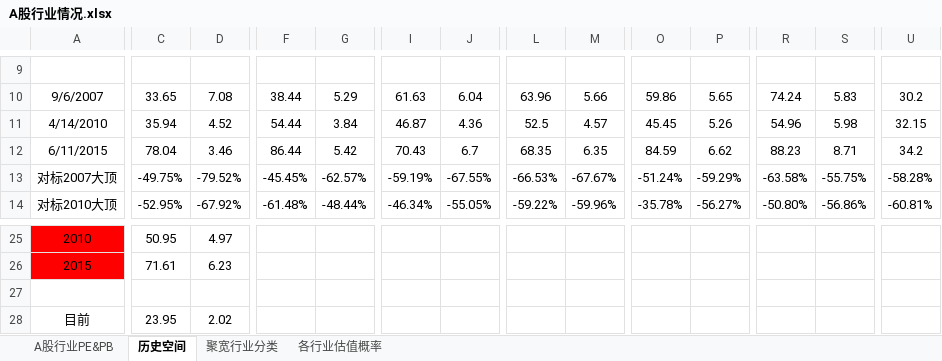
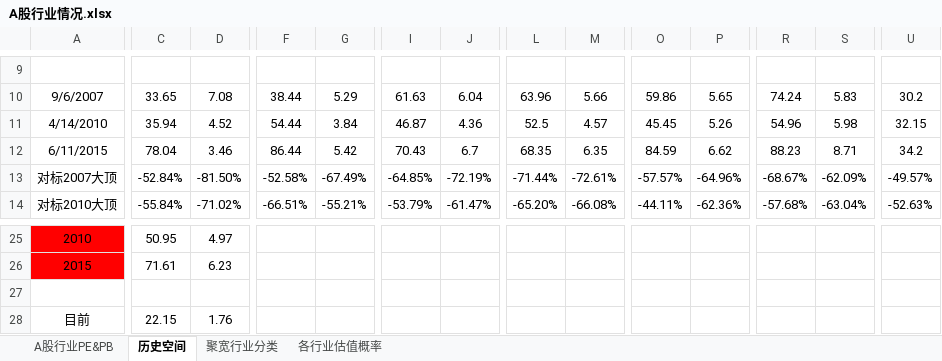
Before and after one commit to klq26/finance-data, an Excel workbook: Industry/A股行业情况.xlsx, sheet 历史空间, drawn as a sheet; only a part is shown, gaps mark what is left out; values as stored, in another font and other column widths than the file's, no borders; conditional formats not drawn; the diff covers the shown part only; the diff names each change by its address in the sheet, - before the commit and + after, or states it on an @@ line.

```diff
--- a/Industry/A股行业情况.xlsx (sheet 历史空间)
+++ b/Industry/A股行业情况.xlsx (sheet 历史空间)
-C13: -49.75%
+C13: -52.84%
-D13: -79.52%
+D13: -81.50%
-F13: -45.45%
+F13: -52.58%
-G13: -62.57%
+G13: -67.49%
-I13: -59.19%
+I13: -64.85%
-J13: -67.55%
+J13: -72.19%
-L13: -66.53%
+L13: -71.44%
-M13: -67.67%
+M13: -72.61%
-O13: -51.24%
+O13: -57.57%
-P13: -59.29%
+P13: -64.96%
-R13: -63.58%
+R13: -68.67%
-S13: -55.75%
+S13: -62.09%
-U13: -58.28%
+U13: -49.57%
-C14: -52.95%
+C14: -55.84%
-D14: -67.92%
+D14: -71.02%
-F14: -61.48%
+F14: -66.51%
-G14: -48.44%
+G14: -55.21%
-I14: -46.34%
+I14: -53.79%
-J14: -55.05%
+J14: -61.47%
-L14: -59.22%
+L14: -65.20%
-M14: -59.96%
+M14: -66.08%
-O14: -35.78%
+O14: -44.11%
-P14: -56.27%
+P14: -62.36%
-R14: -50.80%
+R14: -57.68%
-S14: -56.86%
+S14: -63.04%
-U14: -60.81%
+U14: -52.63%
-C28: 23.95
+C28: 22.15
-D28: 2.02
+D28: 1.76
```
Also changed, not shown: 1 added row, 1 removed row and 82 edited cells elsewhere in this sheet, sheet A股行业PE&PB, sheet 各行业估值概率, 12 other files.
